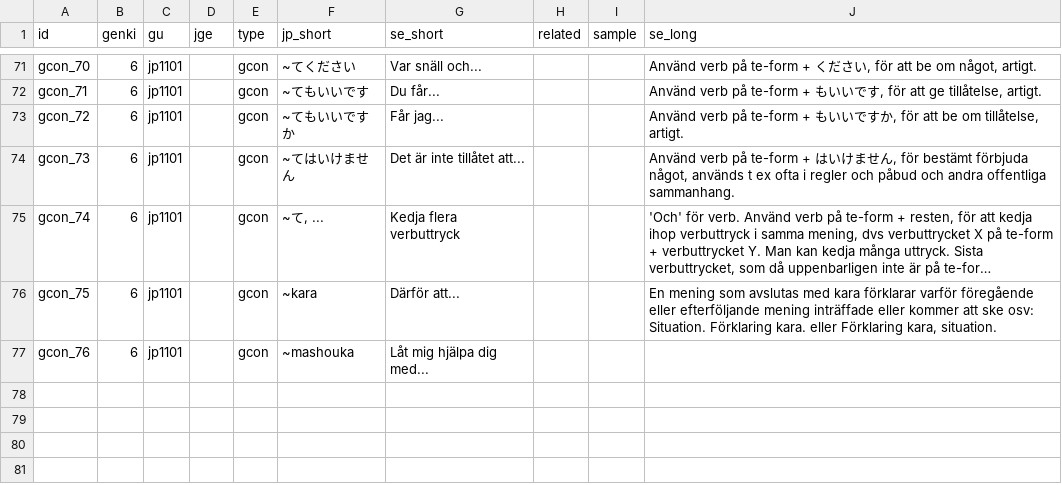
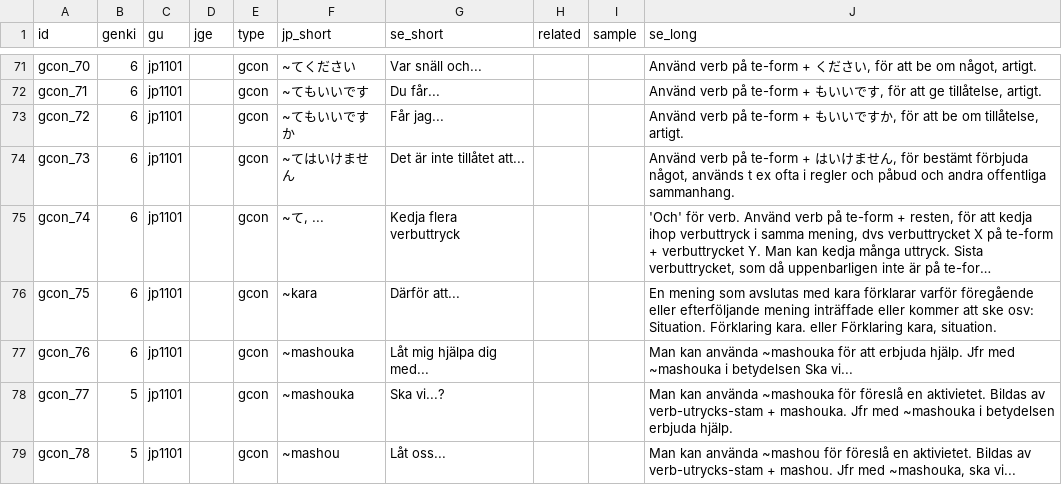
Before and after one commit to psandboge/japanese-lists-to-json, a CSV file: src/main/data/grammar/gcon.csv, drawn as a sheet; only a part is shown, gaps mark what is left out; long unchanged cells end in …; the diff names each change by its address in the sheet, - before the commit and + after, or states it on an @@ line.

Commit message:
Översättningar och uppdateringar i datafiler

```diff
--- a/src/main/data/grammar/gcon.csv
+++ b/src/main/data/grammar/gcon.csv
-J77 (se_long): (empty)
+J77 (se_long): Man kan använda ~mashouka för att erbjuda hjälp. Jfr med ~mashouka i betydelsen Ska vi...
+row 78: gcon_77 | 5 | jp1101 |  | gcon | ~mashouka | Ska vi...? |  |  | Man kan använda ~mashouka för föreslå en aktivietet. Bildas av verb-utrycks-stam + mashouka. Jfr med ~mashouka i betydelsen erbjuda hjälp.
+row 79: gcon_78 | 5 | jp1101 |  | gcon | ~mashou | Låt oss... |  |  | Man kan använda ~mashou för föreslå en aktivietet. Bildas av verb-utrycks-stam + mashou. Jfr med ~mashouka, ska vi...
```
